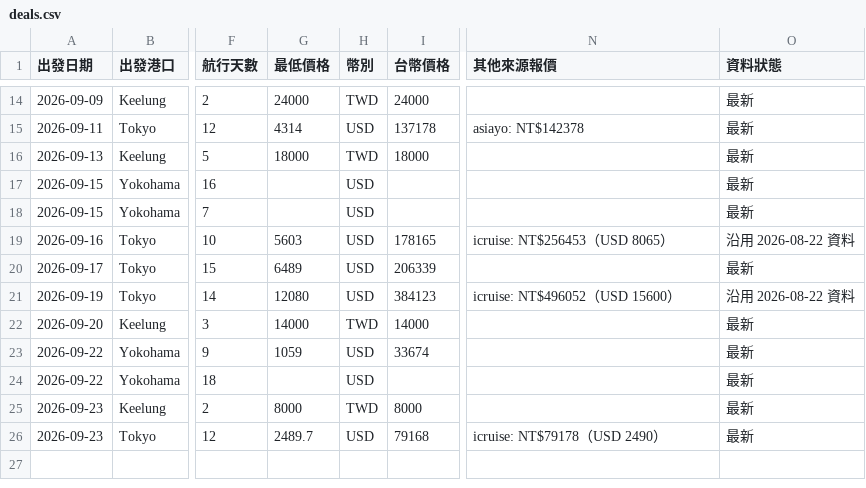
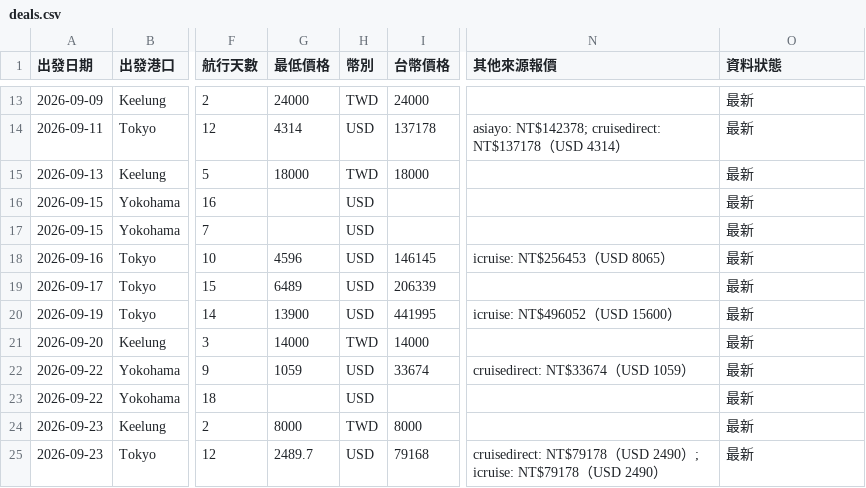
Before and after one commit to paladinlin1/cruise-deals, a CSV file: data/deals.csv, drawn as a sheet; only a part is shown, gaps mark what is left out; addresses are those after the commit; the diff covers the shown part only; the diff names each change by its address in the sheet, - before the commit and + after, or states it on an @@ line.

```diff
--- a/data/deals.csv
+++ b/data/deals.csv
-N14 (其他來源報價): asiayo: NT$142378
+N14 (其他來源報價): asiayo: NT$142378; cruisedirect: NT$137178（USD 4314）
-G18 (最低價格): 5603
+G18 (最低價格): 4596
-I18 (台幣價格): 178165
+I18 (台幣價格): 146145
-O18 (資料狀態): 沿用 2026-08-22 資料
+O18 (資料狀態): 最新
-G20 (最低價格): 12080
+G20 (最低價格): 13900
-I20 (台幣價格): 384123
+I20 (台幣價格): 441995
-O20 (資料狀態): 沿用 2026-08-22 資料
+O20 (資料狀態): 最新
-N22 (其他來源報價): (empty)
+N22 (其他來源報價): cruisedirect: NT$33674（USD 1059）
-N25 (其他來源報價): icruise: NT$79178（USD 2490）
+N25 (其他來源報價): cruisedirect: NT$79178（USD 2490）; icruise: NT$79178（USD 2490）
```
Also changed, not shown: 1 removed row and 13 edited cells elsewhere in this file, 3 other files.
